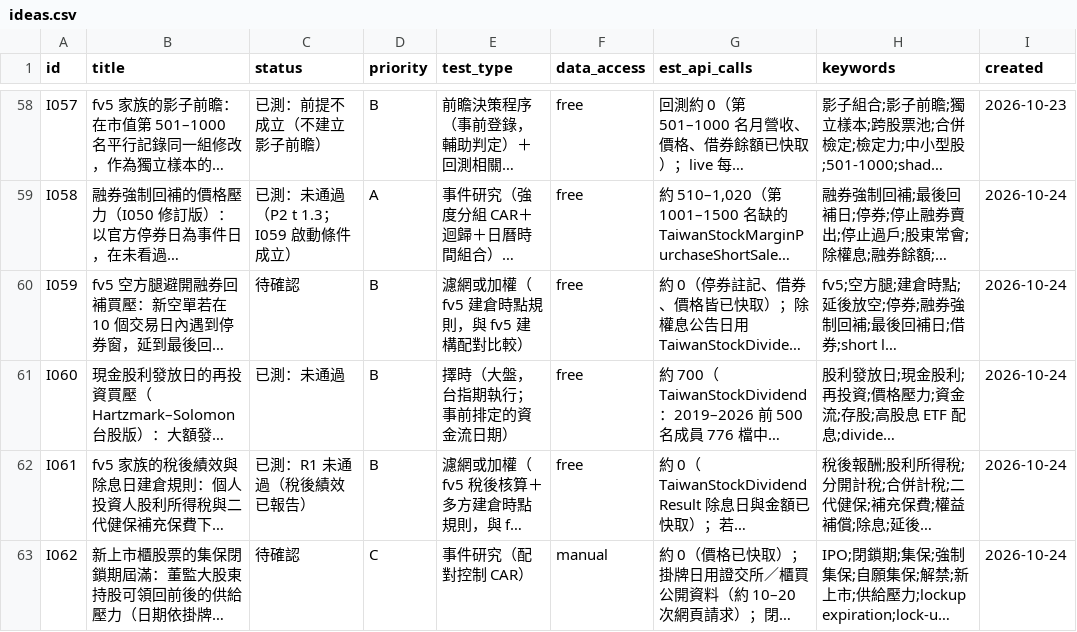
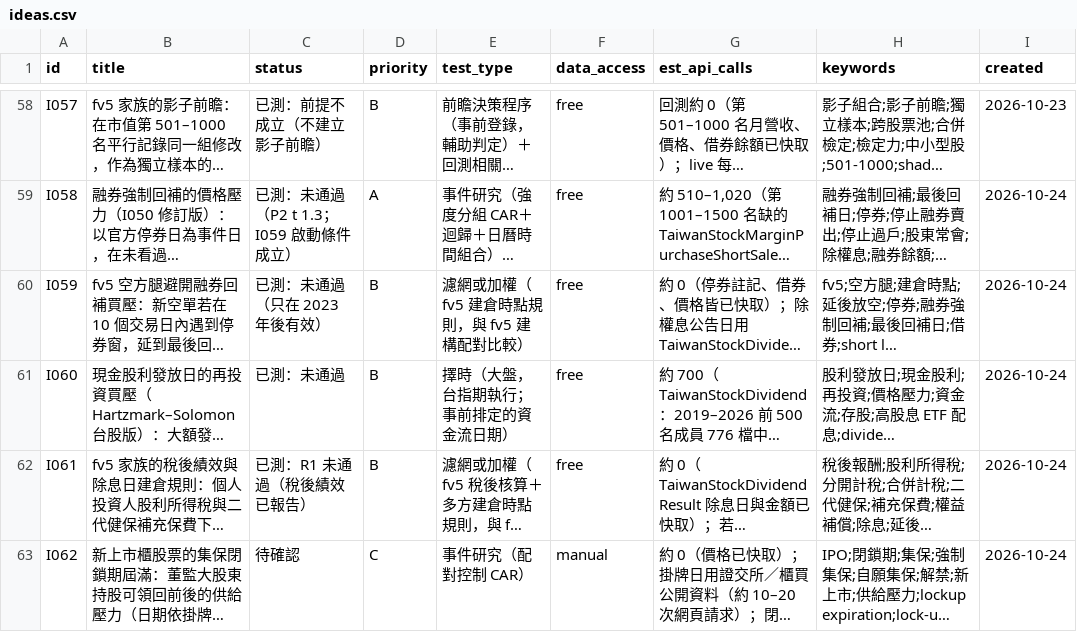
Before and after one commit to JamesLeeCY/precision-weighted-investment-agent, a CSV file: research/ideas.csv, drawn as a sheet; only a part is shown, gaps mark what is left out; long unchanged cells end in …; the diff names each change by its address in the sheet, - before the commit and + after, or states it on an @@ line.

```diff
--- a/research/ideas.csv
+++ b/research/ideas.csv
-C60 (status): 待確認
+C60 (status): 已測：未通過（只在 2023 年後有效）
```
Also changed, not shown: 10 other files.
